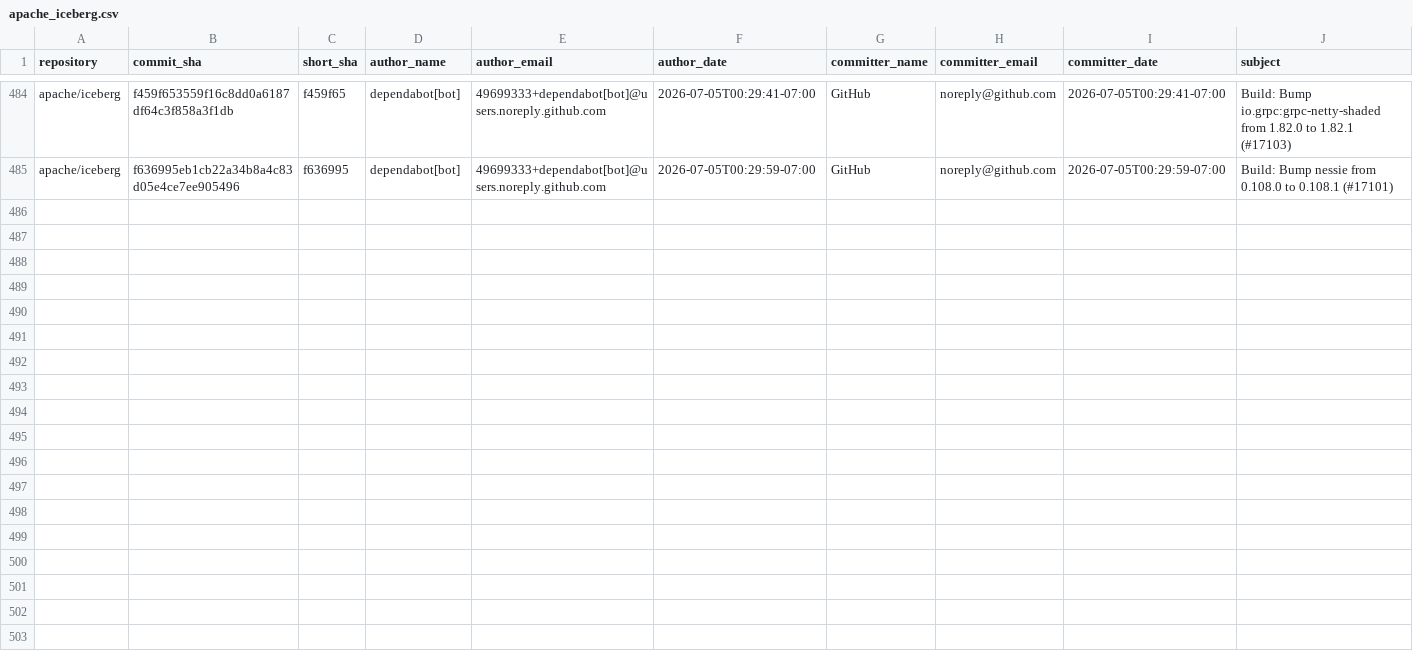
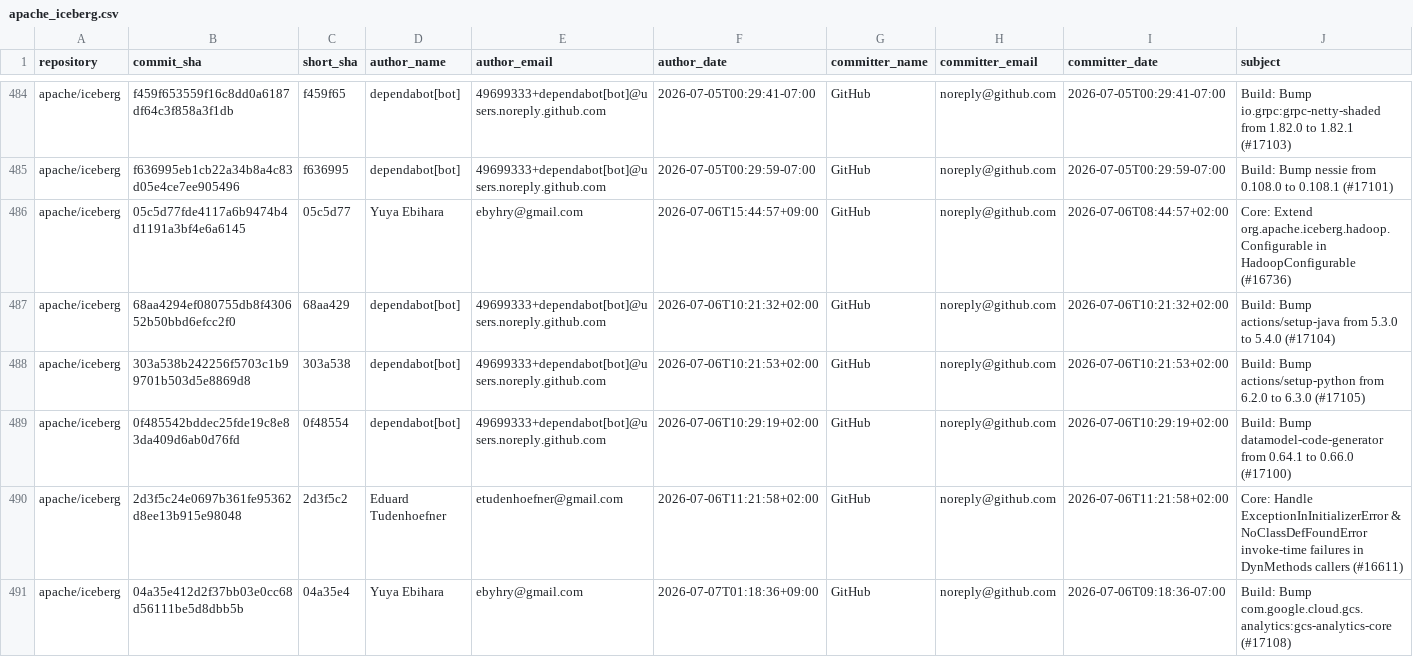
Before and after one commit to kevinjqliu/iceberg-activity-tracker, a CSV file: data/commits/apache_iceberg.csv, drawn as a sheet; only a part is shown, gaps mark what is left out; rows hold the shown columns only; the diff names each change by its address in the sheet, - before the commit and + after, or states it on an @@ line.

```diff
--- a/data/commits/apache_iceberg.csv
+++ b/data/commits/apache_iceberg.csv
+row 486: apache/iceberg | 05c5d77fde4117a6b9474b4d1191a3bf4e6a6145 | 05c5d77 | Yuya Ebihara | ebyhry@gmail.com | 2026-07-06T15:44:57+09:00 | GitHub | noreply@github.com | 2026-07-06T08:44:57+02:00 | Core: Extend org.apache.iceberg.hadoop.Configurable in HadoopConfigurable (#16736)
+row 487: apache/iceberg | 68aa4294ef080755db8f430652b50bbd6efcc2f0 | 68aa429 | dependabot[bot] | 49699333+dependabot[bot]@users.noreply.github.com | 2026-07-06T10:21:32+02:00 | GitHub | noreply@github.com | 2026-07-06T10:21:32+02:00 | Build: Bump actions/setup-java from 5.3.0 to 5.4.0 (#17104)
+row 488: apache/iceberg | 303a538b242256f5703c1b99701b503d5e8869d8 | 303a538 | dependabot[bot] | 49699333+dependabot[bot]@users.noreply.github.com | 2026-07-06T10:21:53+02:00 | GitHub | noreply@github.com | 2026-07-06T10:21:53+02:00 | Build: Bump actions/setup-python from 6.2.0 to 6.3.0 (#17105)
+row 489: apache/iceberg | 0f485542bddec25fde19c8e83da409d6ab0d76fd | 0f48554 | dependabot[bot] | 49699333+dependabot[bot]@users.noreply.github.com | 2026-07-06T10:29:19+02:00 | GitHub | noreply@github.com | 2026-07-06T10:29:19+02:00 | Build: Bump datamodel-code-generator from 0.64.1 to 0.66.0 (#17100)
+row 490: apache/iceberg | 2d3f5c24e0697b361fe95362d8ee13b915e98048 | 2d3f5c2 | Eduard Tudenhoefner | etudenhoefner@gmail.com | 2026-07-06T11:21:58+02:00 | GitHub | noreply@github.com | 2026-07-06T11:21:58+02:00 | Core: Handle ExceptionInInitializerError & NoClassDefFoundError invoke-time failures in DynMethods callers (#16611)
+row 491: apache/iceberg | 04a35e412d2f37bb03e0cc68d56111be5d8dbb5b | 04a35e4 | Yuya Ebihara | ebyhry@gmail.com | 2026-07-07T01:18:36+09:00 | GitHub | noreply@github.com | 2026-07-06T09:18:36-07:00 | Build: Bump com.google.cloud.gcs.analytics:gcs-analytics-core (#17108)
```
Also changed, not shown: data/commits/apache_iceberg_go.csv, 2 other files.
